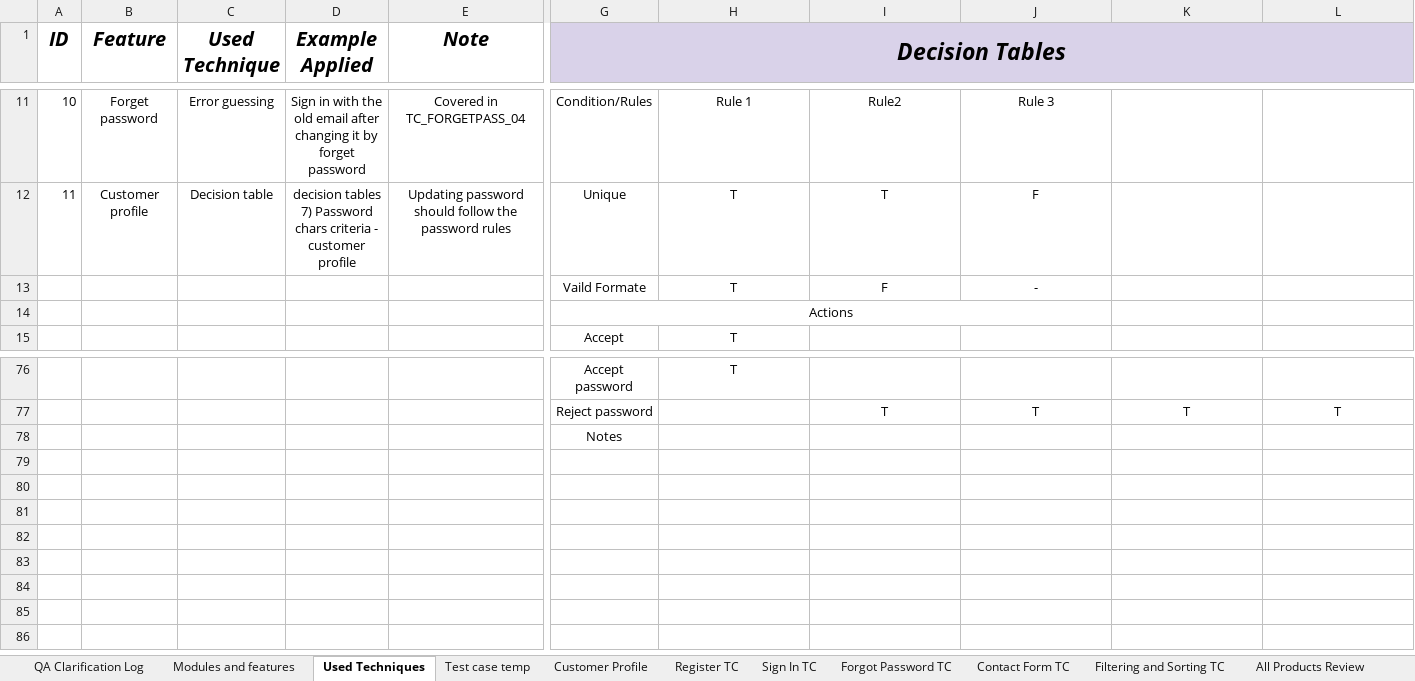
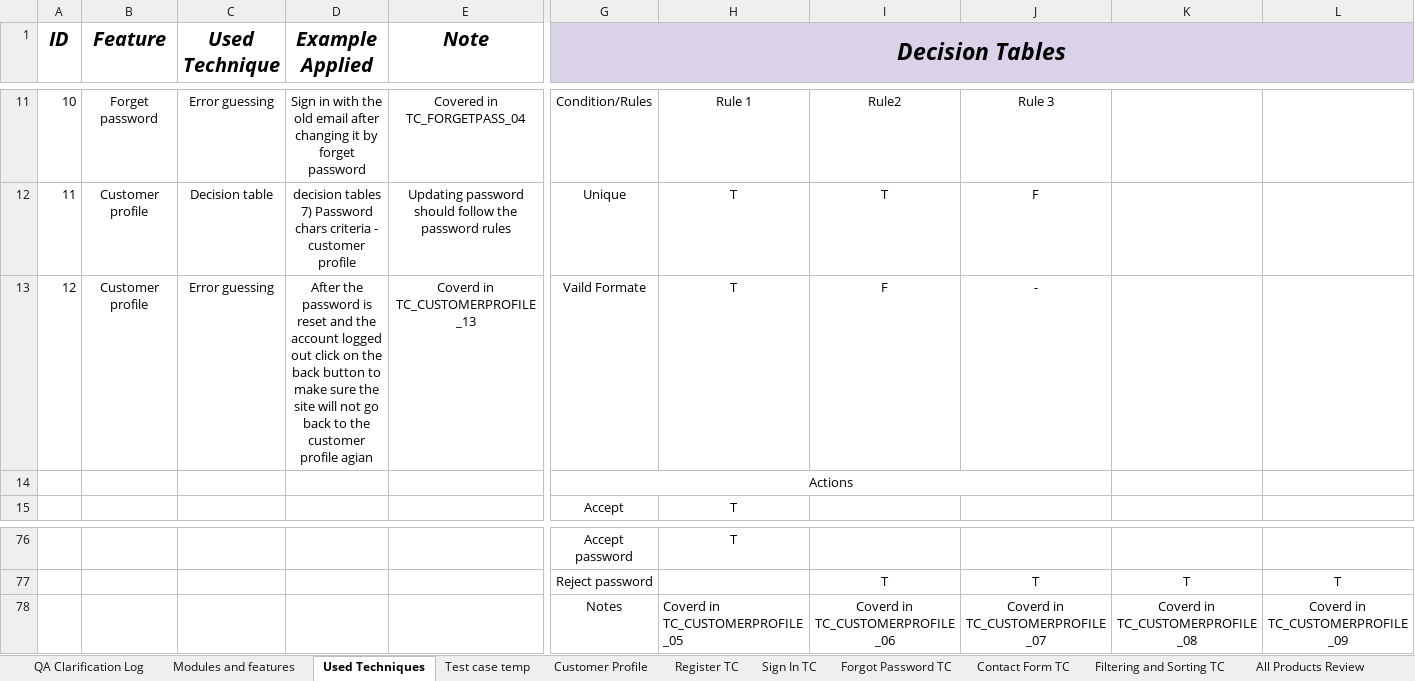
Before and after one commit to shadensamer02/Manual-testing, an Excel workbook: tool shop/practicesoftwaretesting Website manual testing.xlsx, sheet Used Techniques, drawn as a sheet; only a part is shown, gaps mark what is left out; values as stored, in another font and other column widths than the file's, no borders; charts and pictures and table styles not drawn; removed rows and columns are numbered as before the commit, all else as after; rows hold the shown columns only; ↵ is a line break in a cell; the diff names each change by its address in the sheet, - before the commit and + after, or states it on an @@ line.

```diff
--- a/tool shop/practicesoftwaretesting Website manual testing.xlsx (sheet Used Techniques)
+++ b/tool shop/practicesoftwaretesting Website manual testing.xlsx (sheet Used Techniques)
-row 13:  |  |  |  |  | Vaild Formate | T | F | -
+row 13: 12 | Customer profile | Error guessing | After the password is reset and the account logged out click on the back button to make sure the site will not go back to the customer profile agian | Coverd in ↵ TC_CUSTOMERPROFILE_13 | Vaild Formate | T | F | -
-row 78:  |  |  |  |  | Notes
+row 78:  |  |  |  |  | Notes | Coverd in ↵ TC_CUSTOMERPROFILE_05 | Coverd in ↵ TC_CUSTOMERPROFILE_06 | Coverd in ↵ TC_CUSTOMERPROFILE_07 | Coverd in ↵ TC_CUSTOMERPROFILE_08 | Coverd in ↵ TC_CUSTOMERPROFILE_09
```
Also changed, not shown: sheet Customer Profile.
